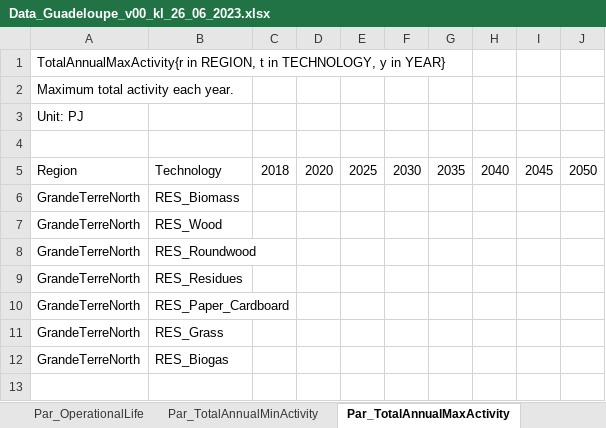
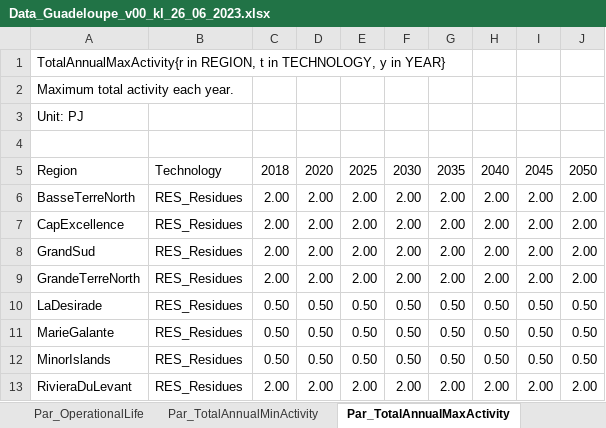
Before and after one commit to loeffko/genesysmod-guadeloupe, an Excel workbook: Inputdata/Data_Guadeloupe_v00_kl_26_06_2023.xlsx, sheet Par_TotalAnnualMaxActivity, drawn as a sheet; values as stored, in another font and other column widths than the file's, no borders; removed rows and columns are numbered as before the commit, all else as after; the diff names each change by its address in the sheet, - before the commit and + after, or states it on an @@ line.

Commit message:
added totalannualmaxcapacity, first model runs work now

```diff
--- a/Inputdata/Data_Guadeloupe_v00_kl_26_06_2023.xlsx (sheet Par_TotalAnnualMaxActivity)
+++ b/Inputdata/Data_Guadeloupe_v00_kl_26_06_2023.xlsx (sheet Par_TotalAnnualMaxActivity)
-row 6: GrandeTerreNorth | RES_Biomass
-row 7: GrandeTerreNorth | RES_Wood
-row 8: GrandeTerreNorth | RES_Roundwood
-row 9: GrandeTerreNorth | RES_Residues
-row 10: GrandeTerreNorth | RES_Paper_Cardboard
-row 11: GrandeTerreNorth | RES_Grass
-row 12: GrandeTerreNorth | RES_Biogas
+row 6: BasseTerreNorth | RES_Residues | 2.00 | 2.00 | 2.00 | 2.00 | 2.00 | 2.00 | 2.00 | 2.00
+row 7: CapExcellence | RES_Residues | 2.00 | 2.00 | 2.00 | 2.00 | 2.00 | 2.00 | 2.00 | 2.00
+row 8: GrandSud | RES_Residues | 2.00 | 2.00 | 2.00 | 2.00 | 2.00 | 2.00 | 2.00 | 2.00
+row 9: GrandeTerreNorth | RES_Residues | 2.00 | 2.00 | 2.00 | 2.00 | 2.00 | 2.00 | 2.00 | 2.00
+row 10: LaDesirade | RES_Residues | 0.50 | 0.50 | 0.50 | 0.50 | 0.50 | 0.50 | 0.50 | 0.50
+row 11: MarieGalante | RES_Residues | 0.50 | 0.50 | 0.50 | 0.50 | 0.50 | 0.50 | 0.50 | 0.50
+row 12: MinorIslands | RES_Residues | 0.50 | 0.50 | 0.50 | 0.50 | 0.50 | 0.50 | 0.50 | 0.50
+row 13: RivieraDuLevant | RES_Residues | 2.00 | 2.00 | 2.00 | 2.00 | 2.00 | 2.00 | 2.00 | 2.00
```
Also changed, not shown: sheet Par_TotalAnnualMaxCapacity, sheet Par_ResidualCapacity, 3 other files.
